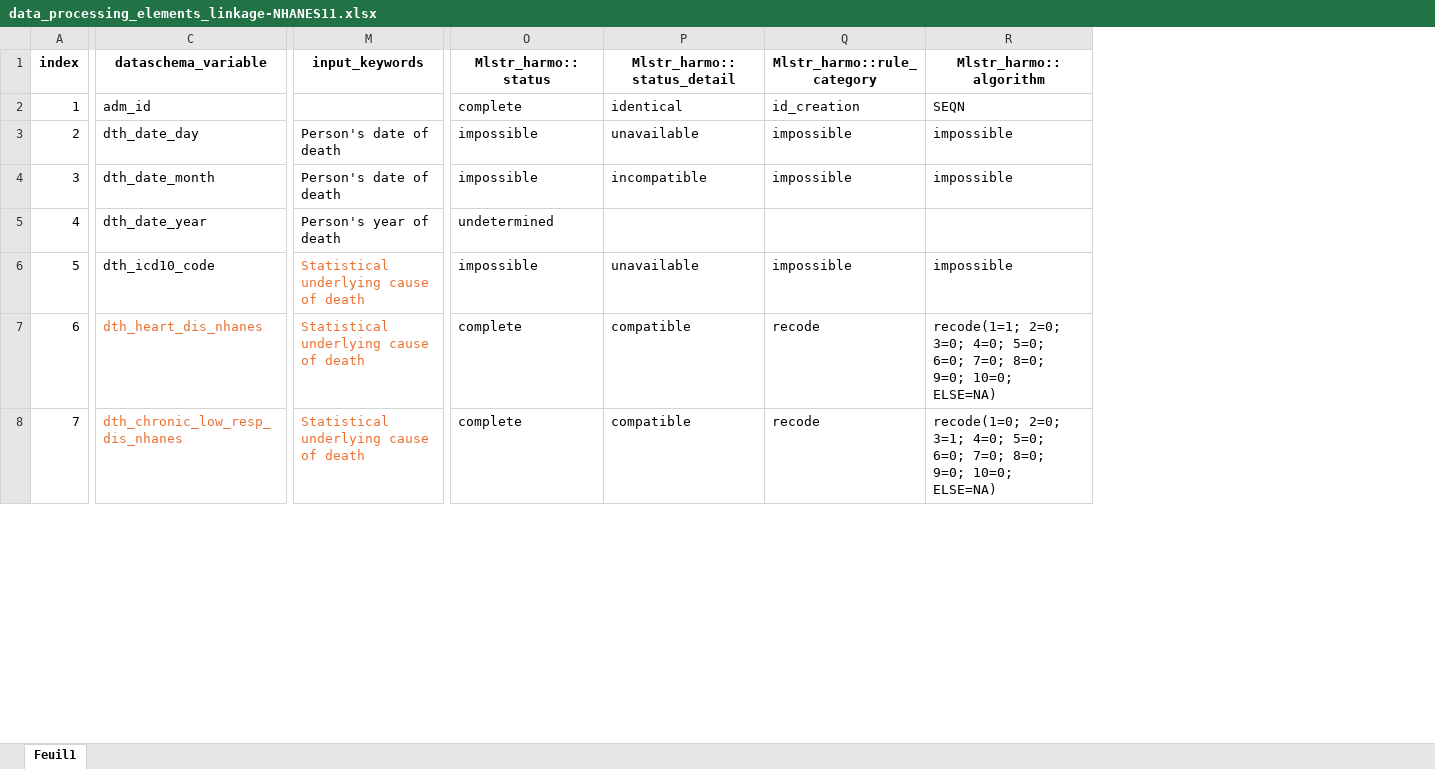
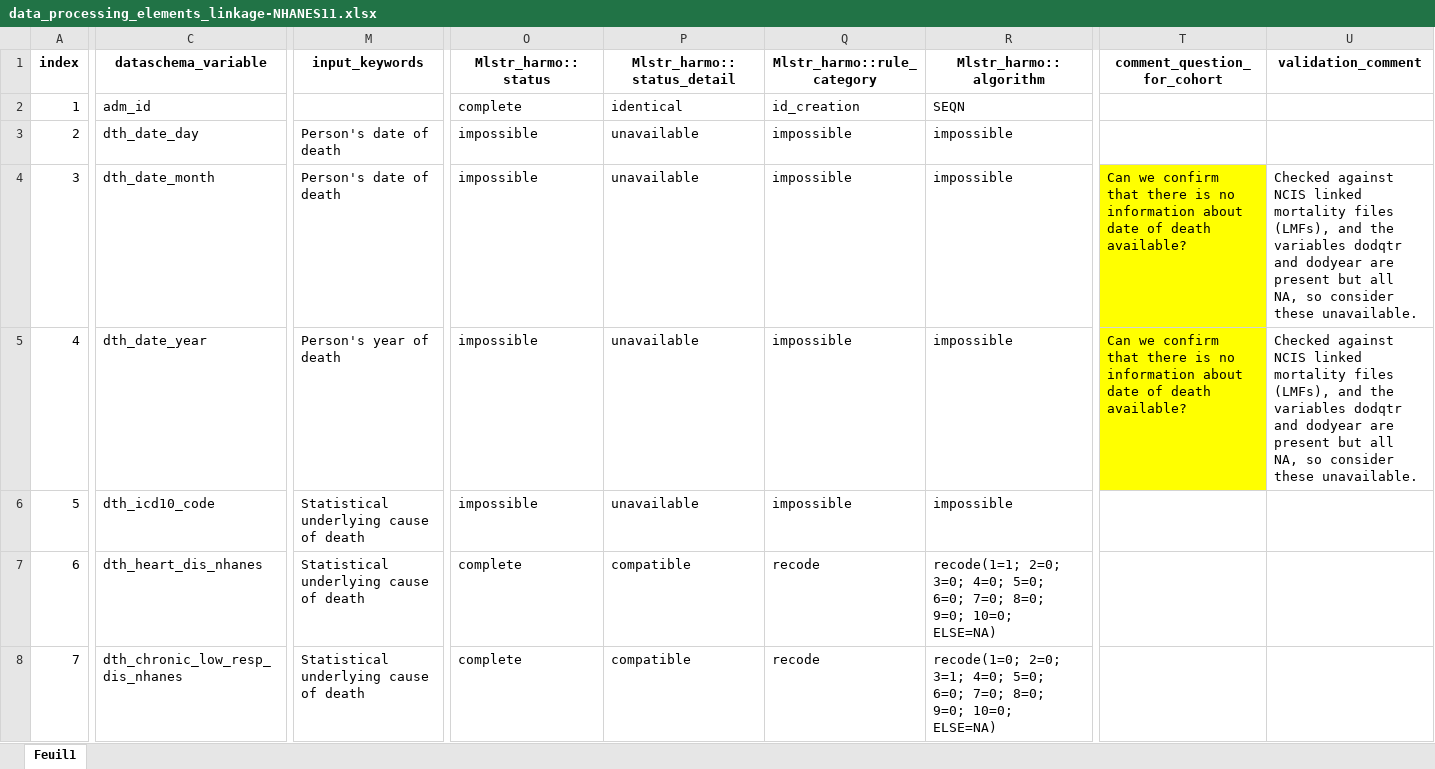
Before and after one commit to maelstrom-research/harmonization_ProPASS, an Excel workbook: linkage/data_processing_elements_linkage-NHANES11.xlsx, sheet Feuil1, drawn as a sheet; only a part is shown, gaps mark what is left out; values as stored, in another font and other column widths than the file's, no borders; the diff covers the shown part only; the diff names each change by its address in the sheet, - before the commit and + after, or states it on an @@ line.

Commit message:
Validation

```diff
--- a/linkage/data_processing_elements_linkage-NHANES11.xlsx (sheet Feuil1)
+++ b/linkage/data_processing_elements_linkage-NHANES11.xlsx (sheet Feuil1)
+column T (comment_question_for_cohort), rows 4-5: Can we confirm that there is no information about date of death available? | Can we confirm that there is no information about date of death available?
+column U (validation_comment), rows 4-5: Checked against NCIS linked mortality files (LMFs), and the variables dodqtr and dodyear are present but all NA, so consider these unavailable. | Checked against NCIS linked mortality files (LMFs), and the variables dodqtr and dodyear are present but all NA, so consider these unavailable.
-P4 (Mlstr_harmo::status_detail): incompatible
+P4 (Mlstr_harmo::status_detail): unavailable
-O5 (Mlstr_harmo::status): undetermined
+O5 (Mlstr_harmo::status): impossible
-P5 (Mlstr_harmo::status_detail): (empty)
+P5 (Mlstr_harmo::status_detail): unavailable
-Q5 (Mlstr_harmo::rule_category): (empty)
+Q5 (Mlstr_harmo::rule_category): impossible
-R5 (Mlstr_harmo::algorithm): (empty)
+R5 (Mlstr_harmo::algorithm): impossible
-M6:M8 text colour: #E97132
+M6:M8 text colour: black
-C7:C8 text colour: #E97132
+C7:C8 text colour: black
```
Also changed, not shown: 1 edited cell and cell formats elsewhere in this sheet, linkage/data_processing_elements_linkage-NHANES13.xlsx.
